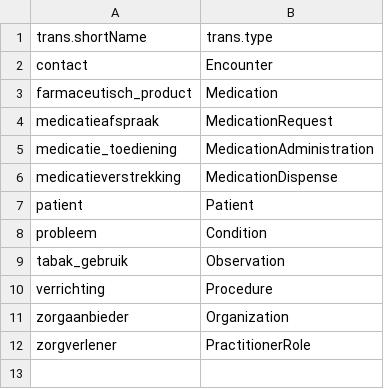
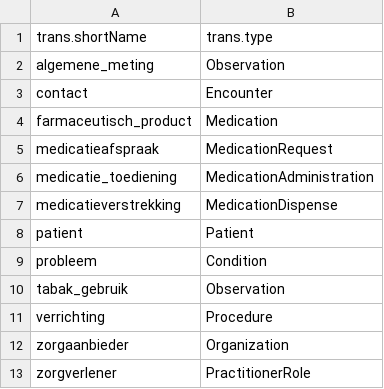
Before and after one commit to SanteonNL/sim-on-fhir, a CSV file: BulkEport/ZibToFHIRtypeMap.csv, drawn as a sheet.

```diff
--- a/BulkEport/ZibToFHIRtypeMap.csv
+++ b/BulkEport/ZibToFHIRtypeMap.csv
@@ -1,2 +1,3 @@
 trans.shortName;trans.type
+algemene_meting;Observation
 contact;Encounter
```
Also changed, not shown: 3 other files.
